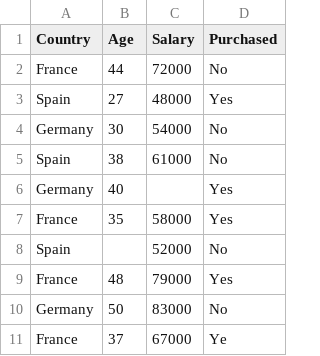
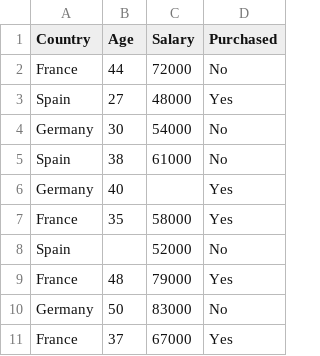
Before and after one commit to akshat-gupta7/Machine-Learning, a CSV file: data preprocessing/Data.csv, drawn as a sheet.

Commit message:
Update Data.csv
EXAMPLAR DATA

```diff
--- a/data preprocessing/Data.csv
+++ b/data preprocessing/Data.csv
@@ -10,2 +10,2 @@ France,48,79000,Yes
 Germany,50,83000,No
-France,37,67000,Ye
+France,37,67000,Yes
```
